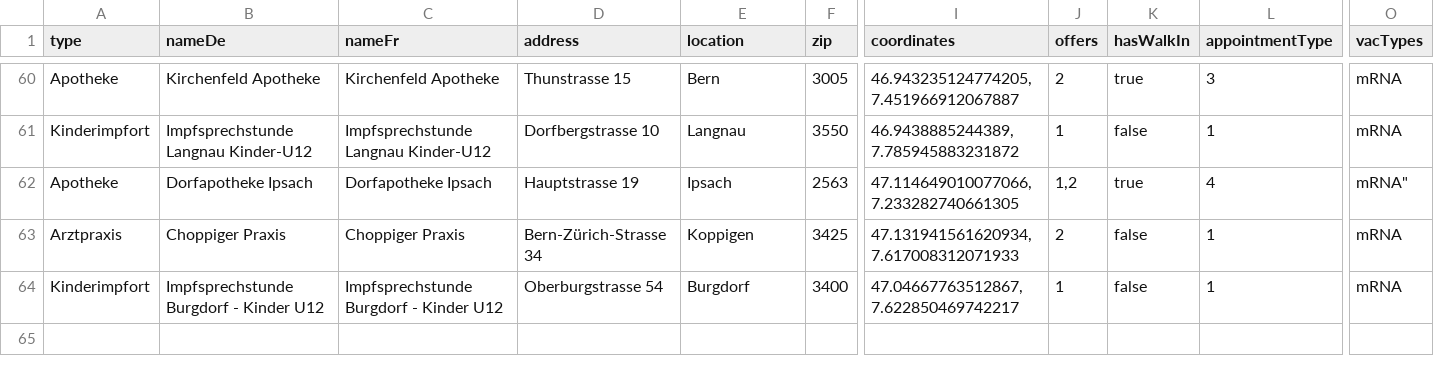
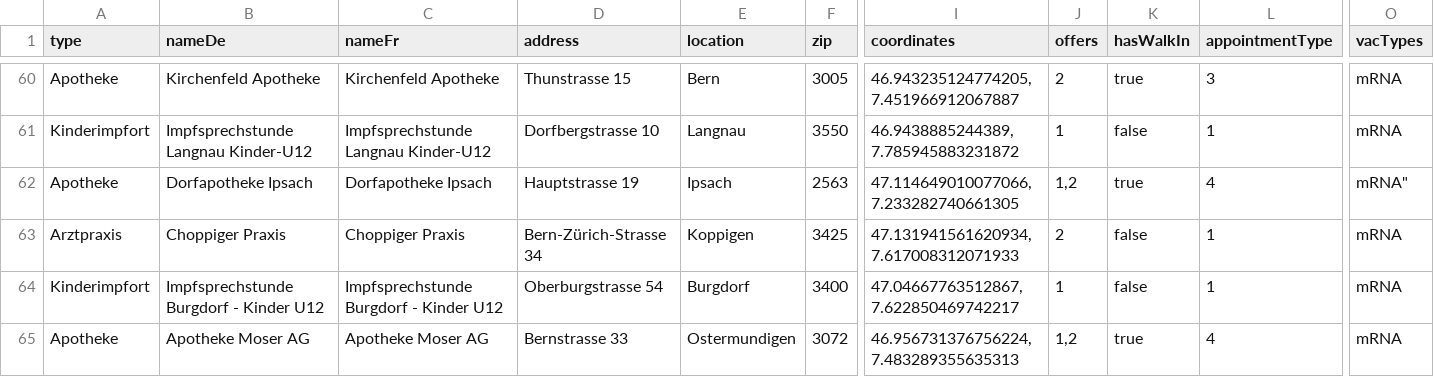
Before and after one commit to openDataBE/VacOffer, a CSV file: vac_locations_static.csv, drawn as a sheet; only a part is shown, gaps mark what is left out; rows hold the shown columns only; the diff names each change by its address in the sheet, - before the commit and + after, or states it on an @@ line.

Commit message:
Update vac_locations_static.csv
add apotheke moser AG

```diff
--- a/vac_locations_static.csv
+++ b/vac_locations_static.csv
+row 65: Apotheke | Apotheke Moser AG | Apotheke Moser AG | Bernstrasse 33 | Ostermundigen | 3072 | 46.956731376756224, 7.483289355635313 | 1,2 | true | 4 | mRNA
```
